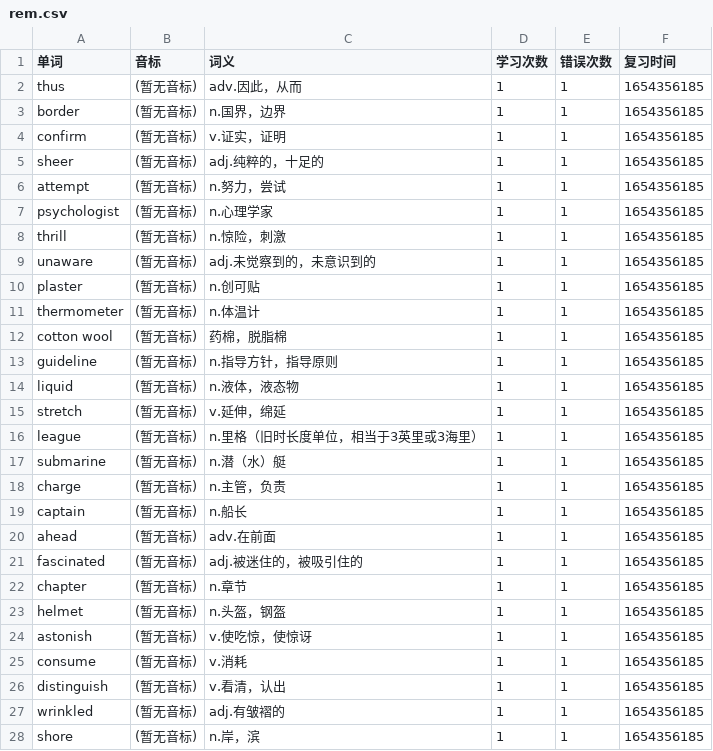
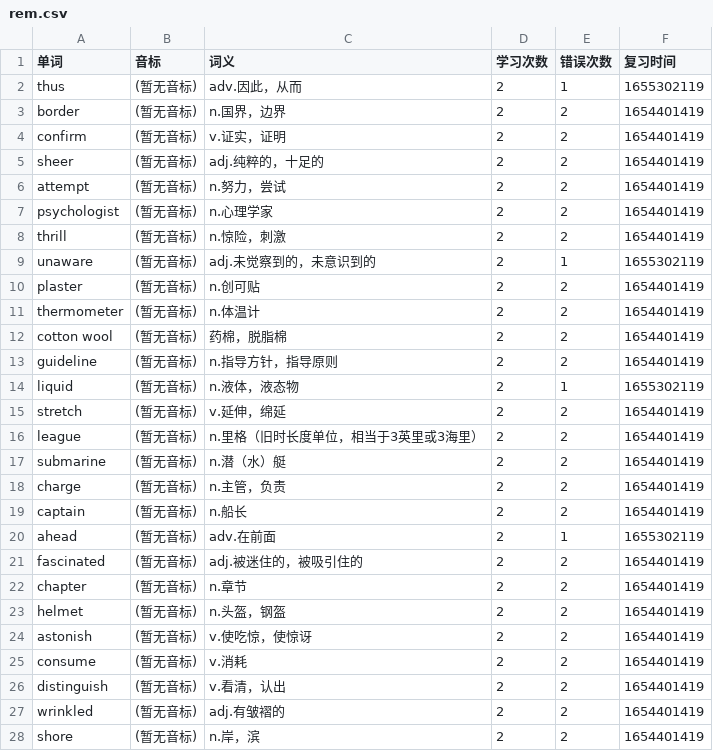
Before and after one commit to BailPlus/homepage, a CSV file: rem.csv, drawn as a sheet; only a part is shown; the diff covers the shown part only.

Commit message:
Add files via upload

```diff
--- a/rem.csv
+++ b/rem.csv
@@ -1,28 +1,28 @@
 单词	音标	词义	学习次数	错误次数	复习时间
-thus	(暂无音标)	adv.因此，从而	1	1	1654356185
-border	(暂无音标)	n.国界，边界	1	1	1654356185
-confirm	(暂无音标)	v.证实，证明	1	1	1654356185
-sheer	(暂无音标)	adj.纯粹的，十足的	1	1	1654356185
-attempt	(暂无音标)	n.努力，尝试	1	1	1654356185
-psychologist	(暂无音标)	n.心理学家	1	1	1654356185
-thrill	(暂无音标)	n.惊险，刺激	1	1	1654356185
-unaware	(暂无音标)	adj.未觉察到的，未意识到的	1	1	1654356185
-plaster	(暂无音标)	n.创可贴	1	1	1654356185
-thermometer	(暂无音标)	n.体温计	1	1	1654356185
-cotton wool	(暂无音标)	药棉，脱脂棉	1	1	1654356185
-guideline	(暂无音标)	n.指导方针，指导原则	1	1	1654356185
-liquid	(暂无音标)	n.液体，液态物	1	1	1654356185
-stretch	(暂无音标)	v.延伸，绵延	1	1	1654356185
-league	(暂无音标)	n.里格（旧时长度单位，相当于3英里或3海里）	1	1	1654356185
-submarine	(暂无音标)	n.潜（水）艇	1	1	1654356185
-charge	(暂无音标)	n.主管，负责	1	1	1654356185
-captain	(暂无音标)	n.船长	1	1	1654356185
-ahead	(暂无音标)	adv.在前面	1	1	1654356185
-fascinated	(暂无音标)	adj.被迷住的，被吸引住的	1	1	1654356185
-chapter	(暂无音标)	n.章节	1	1	1654356185
-helmet	(暂无音标)	n.头盔，钢盔	1	1	1654356185
-astonish	(暂无音标)	v.使吃惊，使惊讶	1	1	1654356185
-consume	(暂无音标)	v.消耗	1	1	1654356185
-distinguish	(暂无音标)	v.看清，认出	1	1	1654356185
-wrinkled	(暂无音标)	adj.有皱褶的	1	1	1654356185
-shore	(暂无音标)	n.岸，滨	1	1	1654356185
+thus	(暂无音标)	adv.因此，从而	2	1	1655302119
+border	(暂无音标)	n.国界，边界	2	2	1654401419
+confirm	(暂无音标)	v.证实，证明	2	2	1654401419
+sheer	(暂无音标)	adj.纯粹的，十足的	2	2	1654401419
+attempt	(暂无音标)	n.努力，尝试	2	2	1654401419
+psychologist	(暂无音标)	n.心理学家	2	2	1654401419
+thrill	(暂无音标)	n.惊险，刺激	2	2	1654401419
+unaware	(暂无音标)	adj.未觉察到的，未意识到的	2	1	1655302119
+plaster	(暂无音标)	n.创可贴	2	2	1654401419
+thermometer	(暂无音标)	n.体温计	2	2	1654401419
+cotton wool	(暂无音标)	药棉，脱脂棉	2	2	1654401419
+guideline	(暂无音标)	n.指导方针，指导原则	2	2	1654401419
+liquid	(暂无音标)	n.液体，液态物	2	1	1655302119
+stretch	(暂无音标)	v.延伸，绵延	2	2	1654401419
+league	(暂无音标)	n.里格（旧时长度单位，相当于3英里或3海里）	2	2	1654401419
+submarine	(暂无音标)	n.潜（水）艇	2	2	1654401419
+charge	(暂无音标)	n.主管，负责	2	2	1654401419
+captain	(暂无音标)	n.船长	2	2	1654401419
+ahead	(暂无音标)	adv.在前面	2	1	1655302119
+fascinated	(暂无音标)	adj.被迷住的，被吸引住的	2	2	1654401419
+chapter	(暂无音标)	n.章节	2	2	1654401419
+helmet	(暂无音标)	n.头盔，钢盔	2	2	1654401419
+astonish	(暂无音标)	v.使吃惊，使惊讶	2	2	1654401419
+consume	(暂无音标)	v.消耗	2	2	1654401419
+distinguish	(暂无音标)	v.看清，认出	2	2	1654401419
+wrinkled	(暂无音标)	adj.有皱褶的	2	2	1654401419
+shore	(暂无音标)	n.岸，滨	2	2	1654401419
```
Also changed, not shown: 21 edited cells elsewhere in this file.
